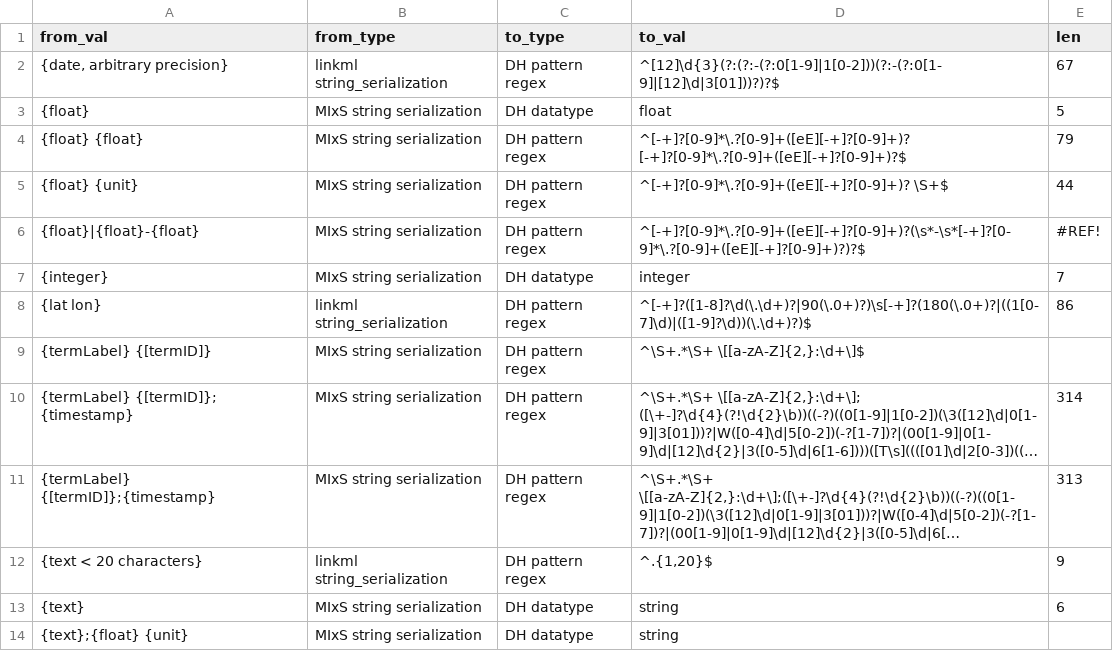
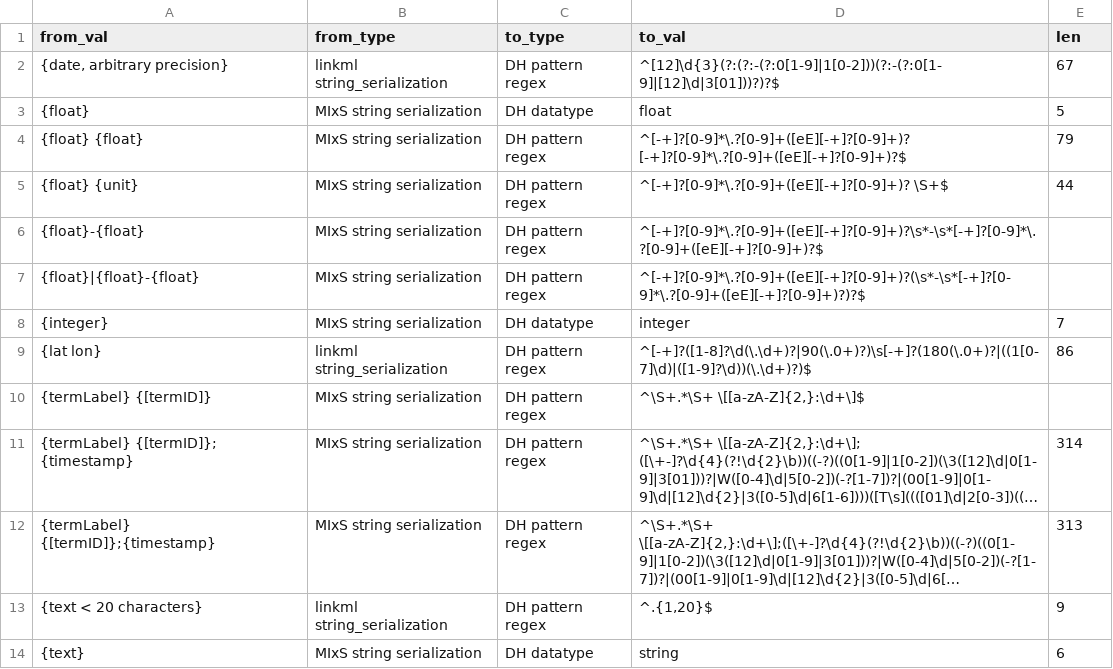
Before and after one commit to microbiomedata/submission-schema, a TSV file: sheets_and_friends/tsv_in/validation_converter.tsv, drawn as a sheet; only a part is shown; the shorter side is filled out with more unchanged rows; long unchanged cells end in ….

```diff
--- a/sheets_and_friends/tsv_in/validation_converter.tsv
+++ b/sheets_and_friends/tsv_in/validation_converter.tsv
@@ -5,3 +5,4 @@ from_val	from_type	to_type	to_val	len
 {float} {unit}	MIxS string serialization	DH pattern regex	^[-+]?[0-9]*\.?[0-9]+([eE][-+]?[0-9]+)? \S+$	44
-{float}|{float}-{float}	MIxS string serialization	DH pattern regex	^[-+]?[0-9]*\.?[0-9]+([eE][-+]?[0-9]+)?(\s*-\s*[-+]?[0-9]*\.?[0-9]+([eE][-+]?[0-9]+)?)?$	#REF!
+{float}-{float}	MIxS string serialization	DH pattern regex	^[-+]?[0-9]*\.?[0-9]+([eE][-+]?[0-9]+)?\s*-\s*[-+]?[0-9]*\.?[0-9]+([eE][-+]?[0-9]+)?$	
+{float}|{float}-{float}	MIxS string serialization	DH pattern regex	^[-+]?[0-9]*\.?[0-9]+([eE][-+]?[0-9]+)?(\s*-\s*[-+]?[0-9]*\.?[0-9]+([eE][-+]?[0-9]+)?)?$	
 {integer}	MIxS string serialization	DH datatype	integer	7
```
Also changed, not shown: schemasheets/populated_tsv/slot_usage_minimal.tsv, sheets_and_friends/tsv_in/modifications_long.tsv, 29 other files.
